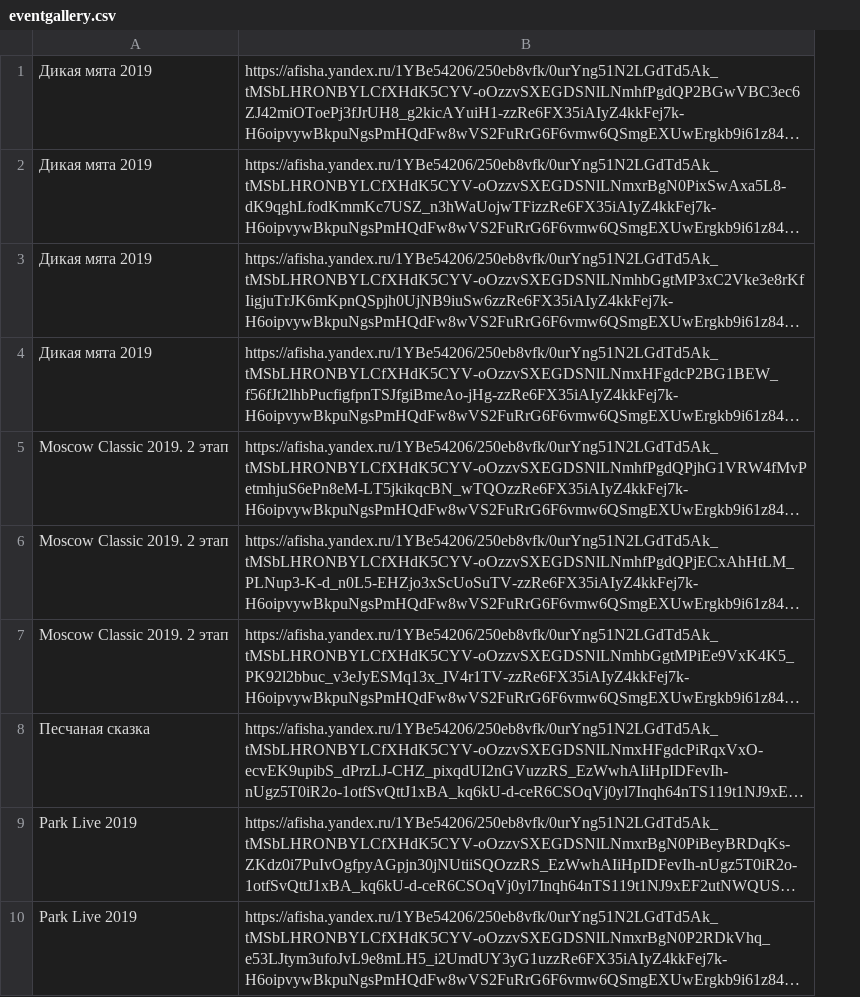
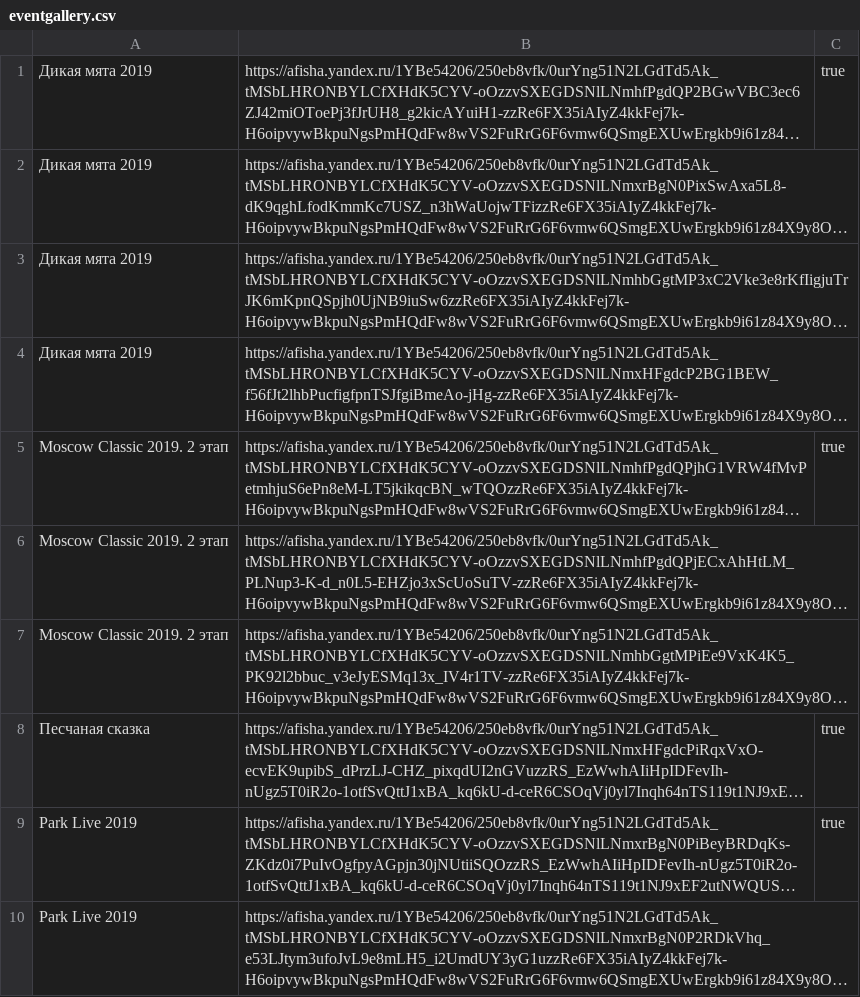
Before and after one commit to iizakharov/IamGO, a CSV file: mainapp/management/commands/eventgallery.csv, drawn as a sheet; only a part is shown; long unchanged cells end in …; the diff names each change by its address in the sheet, - before the commit and + after, or states it on an @@ line.

```diff
--- a/mainapp/management/commands/eventgallery.csv
+++ b/mainapp/management/commands/eventgallery.csv
+column C, rows 1-9: true |  |  |  | true |  |  | true | true
```
Also changed, not shown: 3 other files.
